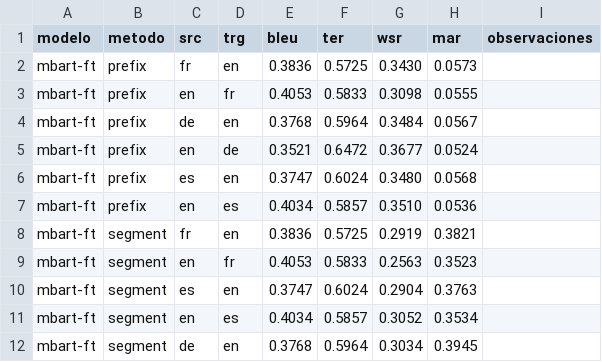
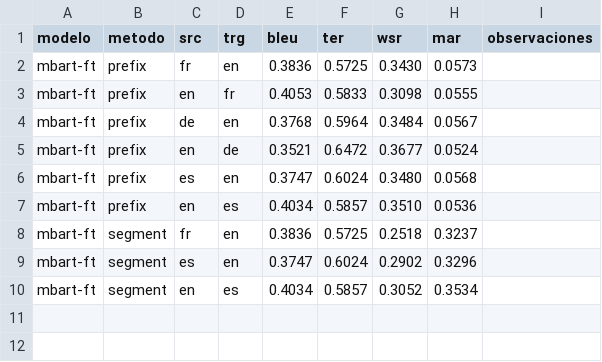
Before and after one commit to sergiogg-ops/TFM_IMT, a CSV file: eval/metricas.csv, drawn as a sheet; removed rows and columns are numbered as before the commit, all else as after; the diff names each change by its address in the sheet, - before the commit and + after, or states it on an @@ line.

```diff
--- a/eval/metricas.csv
+++ b/eval/metricas.csv
-G8 (wsr): 0.2919
+G8 (wsr): 0.2518
-H8 (mar): 0.3821
+H8 (mar): 0.3237
-row 9: mbart-ft | segment | en | fr | 0.4053 | 0.5833 | 0.2563 | 0.3523
-G9 (wsr): 0.2904
+G9 (wsr): 0.2902
-H9 (mar): 0.3763
+H9 (mar): 0.3296
-row 12: mbart-ft | segment | de | en | 0.3768 | 0.5964 | 0.3034 | 0.3945
```
Also changed, not shown: 2 other files.
